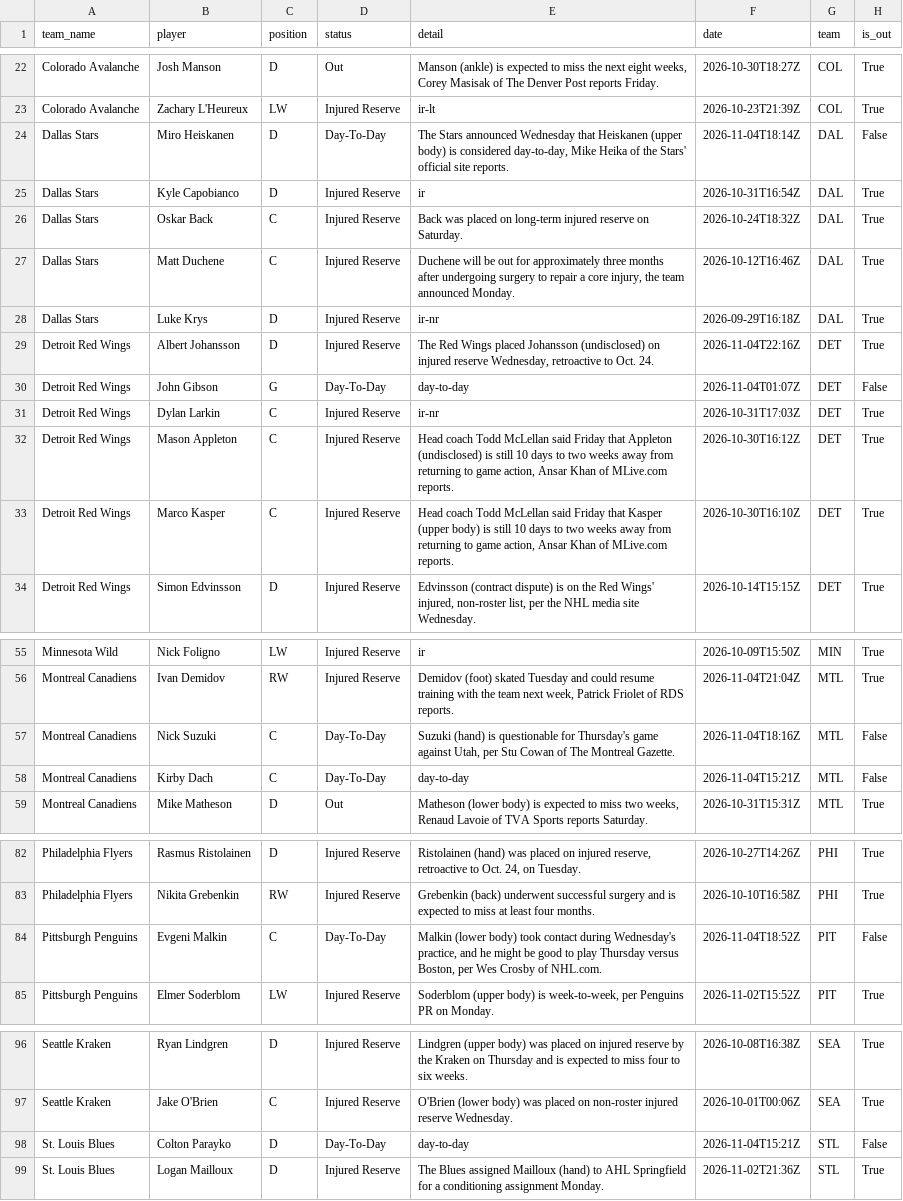
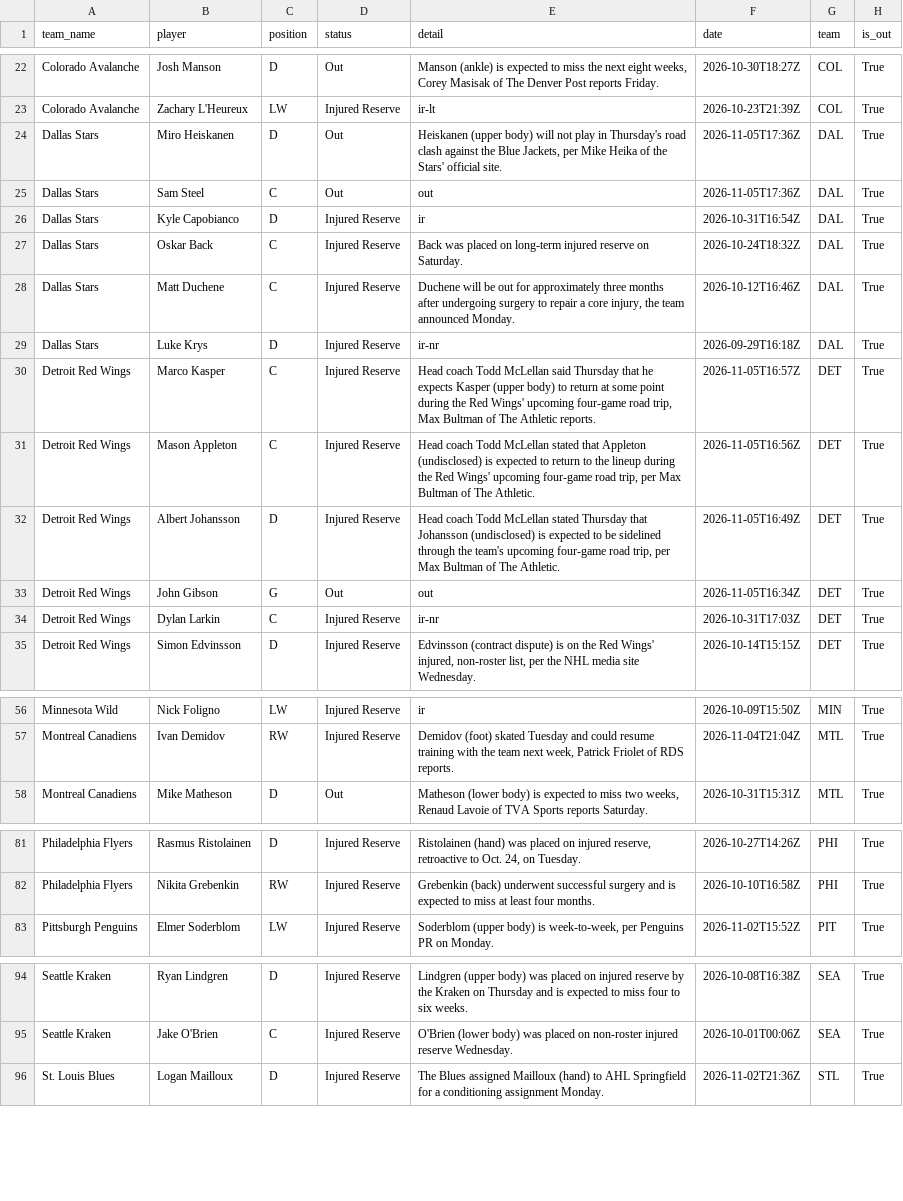
Before and after one commit to qtc8m722n9-dot/nhl-bettings-pipeline, a CSV file: data/raw/2026-11-05/injuries.csv, drawn as a sheet; only a part is shown, gaps mark what is left out; the diff covers the shown part only.

```diff
--- a/data/raw/2026-11-05/injuries.csv
+++ b/data/raw/2026-11-05/injuries.csv
@@ -23,3 +23,4 @@ Colorado Avalanche,Josh Manson,D,Out,"Manson (ankle) is expected to miss the nex
 Colorado Avalanche,Zachary L'Heureux,LW,Injured Reserve,ir-lt,2026-10-23T21:39Z,COL,True
-Dallas Stars,Miro Heiskanen,D,Day-To-Day,"The Stars announced Wednesday that Heiskanen (upper body) is considered day-to-day, Mike Heika of the Stars' official site reports.",2026-11-04T18:14Z,DAL,False
+Dallas Stars,Miro Heiskanen,D,Out,"Heiskanen (upper body) will not play in Thursday's road clash against the Blue Jackets, per Mike Heika of the Stars' official site.",2026-11-05T17:36Z,DAL,True
+Dallas Stars,Sam Steel,C,Out,out,2026-11-05T17:36Z,DAL,True
 Dallas Stars,Kyle Capobianco,D,Injured Reserve,ir,2026-10-31T16:54Z,DAL,True
@@ -28,7 +29,7 @@ Dallas Stars,Matt Duchene,C,Injured Reserve,"Duchene will be out for approximate
 Dallas Stars,Luke Krys,D,Injured Reserve,ir-nr,2026-09-29T16:18Z,DAL,True
-Detroit Red Wings,Albert Johansson,D,Injured Reserve,"The Red Wings placed Johansson (undisclosed) on injured reserve Wednesday, retroactive to Oct. 24.",2026-11-04T22:16Z,DET,True
-Detroit Red Wings,John Gibson,G,Day-To-Day,day-to-day,2026-11-04T01:07Z,DET,False
+Detroit Red Wings,Marco Kasper,C,Injured Reserve,"Head coach Todd McLellan said Thursday that he expects Kasper (upper body) to return at some point during the Red Wings' upcoming four-game road trip, Max Bultman of The Athletic reports.",2026-11-05T16:57Z,DET,True
+Detroit Red Wings,Mason Appleton,C,Injured Reserve,"Head coach Todd McLellan stated that Appleton (undisclosed) is expected to return to the lineup during the Red Wings' upcoming four-game road trip, per Max Bultman of The Athletic.",2026-11-05T16:56Z,DET,True
+Detroit Red Wings,Albert Johansson,D,Injured Reserve,"Head coach Todd McLellan stated Thursday that Johansson (undisclosed) is expected to be sidelined through the team's upcoming four-game road trip, per Max Bultman of The Athletic.",2026-11-05T16:49Z,DET,True
+Detroit Red Wings,John Gibson,G,Out,out,2026-11-05T16:34Z,DET,True
 Detroit Red Wings,Dylan Larkin,C,Injured Reserve,ir-nr,2026-10-31T17:03Z,DET,True
-Detroit Red Wings,Mason Appleton,C,Injured Reserve,"Head coach Todd McLellan said Friday that Appleton (undisclosed) is still 10 days to two weeks away from returning to game action, Ansar Khan of MLive.com reports.",2026-10-30T16:12Z,DET,True
-Detroit Red Wings,Marco Kasper,C,Injured Reserve,"Head coach Todd McLellan said Friday that Kasper (upper body) is still 10 days to two weeks away from returning to game action, Ansar Khan of MLive.com reports.",2026-10-30T16:10Z,DET,True
 Detroit Red Wings,Simon Edvinsson,D,Injured Reserve,"Edvinsson (contract dispute) is on the Red Wings' injured, non-roster list, per the NHL media site Wednesday.",2026-10-14T15:15Z,DET,True
@@ -56,4 +57,2 @@ Minnesota Wild,Nick Foligno,LW,Injured Reserve,ir,2026-10-09T15:50Z,MIN,True
 Montreal Canadiens,Ivan Demidov,RW,Injured Reserve,"Demidov (foot) skated Tuesday and could resume training with the team next week, Patrick Friolet of RDS reports.",2026-11-04T21:04Z,MTL,True
-Montreal Canadiens,Nick Suzuki,C,Day-To-Day,"Suzuki (hand) is questionable for Thursday's game against Utah, per Stu Cowan of The Montreal Gazette.",2026-11-04T18:16Z,MTL,False
-Montreal Canadiens,Kirby Dach,C,Day-To-Day,day-to-day,2026-11-04T15:21Z,MTL,False
 Montreal Canadiens,Mike Matheson,D,Out,"Matheson (lower body) is expected to miss two weeks, Renaud Lavoie of TVA Sports reports Saturday.",2026-10-31T15:31Z,MTL,True
@@ -83,3 +82,2 @@ Philadelphia Flyers,Rasmus Ristolainen,D,Injured Reserve,"Ristolainen (hand) was
 Philadelphia Flyers,Nikita Grebenkin,RW,Injured Reserve,Grebenkin (back) underwent successful surgery and is expected to miss at least four months.,2026-10-10T16:58Z,PHI,True
-Pittsburgh Penguins,Evgeni Malkin,C,Day-To-Day,"Malkin (lower body) took contact during Wednesday's practice, and he might be good to play Thursday versus Boston, per Wes Crosby of NHL.com.",2026-11-04T18:52Z,PIT,False
 Pittsburgh Penguins,Elmer Soderblom,LW,Injured Reserve,"Soderblom (upper body) is week-to-week, per Penguins PR on Monday.",2026-11-02T15:52Z,PIT,True
@@ -97,3 +95,2 @@ Seattle Kraken,Ryan Lindgren,D,Injured Reserve,Lindgren (upper body) was placed
 Seattle Kraken,Jake O'Brien,C,Injured Reserve,O'Brien (lower body) was placed on non-roster injured reserve Wednesday.,2026-10-01T00:06Z,SEA,True
-St. Louis Blues,Colton Parayko,D,Day-To-Day,day-to-day,2026-11-04T15:21Z,STL,False
 St. Louis Blues,Logan Mailloux,D,Injured Reserve,The Blues assigned Mailloux (hand) to AHL Springfield for a conditioning assignment Monday.,2026-11-02T21:36Z,STL,True
```
Also changed, not shown: 4 edited cells elsewhere in this file, data/slates/2026-11-05.csv, 6 other files.
